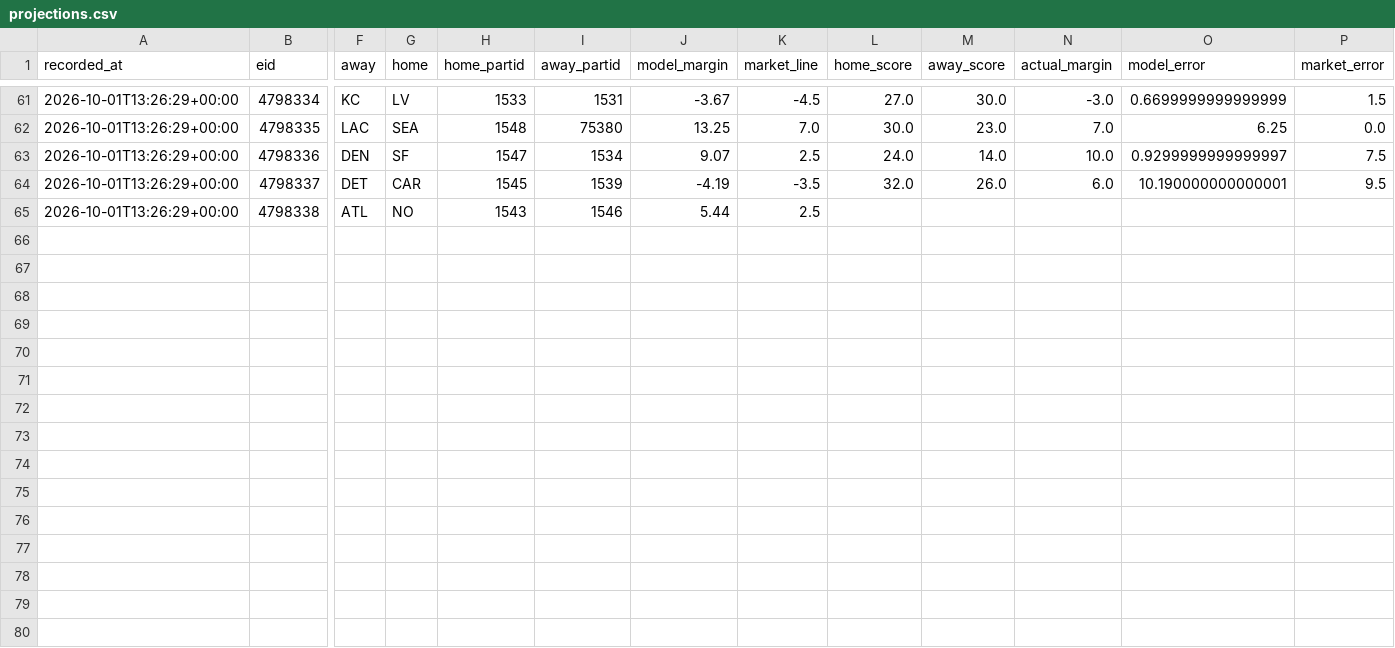
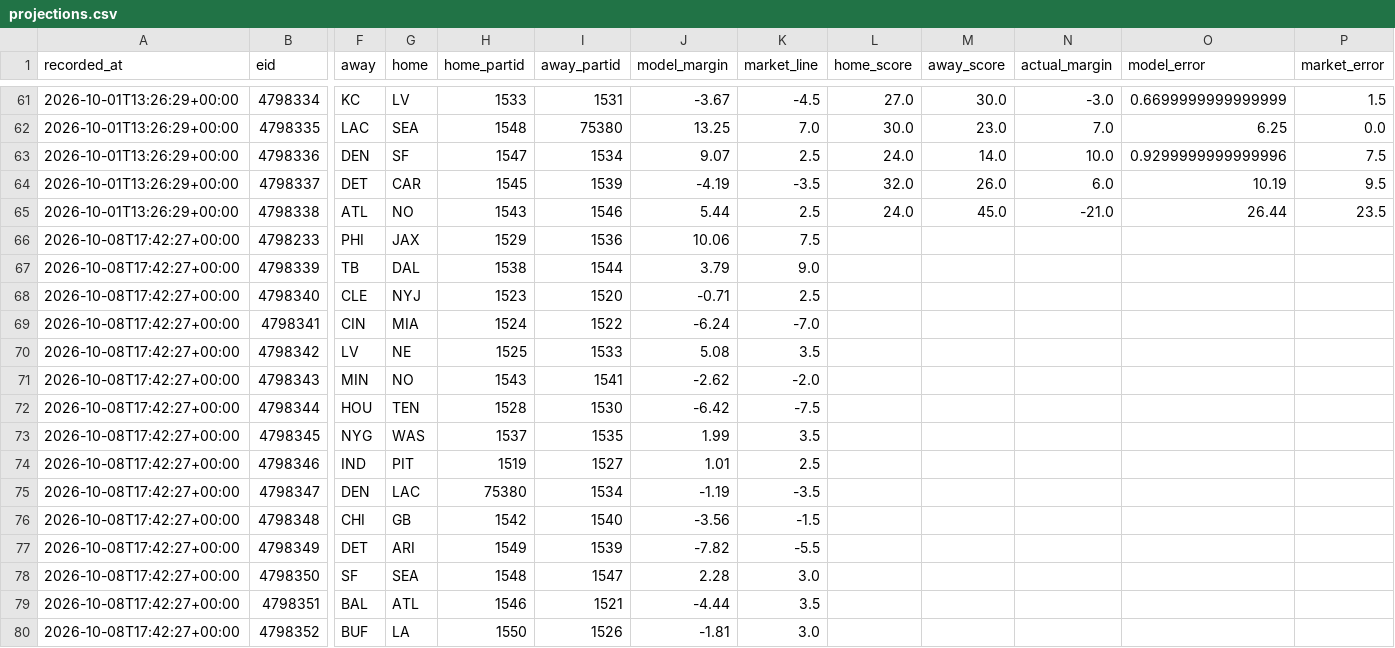
Before and after one commit to locodelamatacoco/sports-app1.1, a CSV file: model/output/projections.csv, drawn as a sheet; only a part is shown, gaps mark what is left out; rows hold the shown columns only; the diff names each change by its address in the sheet, - before the commit and + after, or states it on an @@ line.

```diff
--- a/model/output/projections.csv
+++ b/model/output/projections.csv
-O63 (model_error): 0.9299999999999997
+O63 (model_error): 0.9299999999999996
-O64 (model_error): 10.190000000000001
+O64 (model_error): 10.19
-L65 (home_score): (empty)
+L65 (home_score): 24.0
-M65 (away_score): (empty)
+M65 (away_score): 45.0
-N65 (actual_margin): (empty)
+N65 (actual_margin): -21.0
-O65 (model_error): (empty)
+O65 (model_error): 26.44
-P65 (market_error): (empty)
+P65 (market_error): 23.5
+row 66: 2026-10-08T17:42:27+00:00 | 4798233 | PHI | JAX | 1529 | 1536 | 10.06 | 7.5
+row 67: 2026-10-08T17:42:27+00:00 | 4798339 | TB | DAL | 1538 | 1544 | 3.79 | 9.0
+row 68: 2026-10-08T17:42:27+00:00 | 4798340 | CLE | NYJ | 1523 | 1520 | -0.71 | 2.5
+row 69: 2026-10-08T17:42:27+00:00 | 4798341 | CIN | MIA | 1524 | 1522 | -6.24 | -7.0
+row 70: 2026-10-08T17:42:27+00:00 | 4798342 | LV | NE | 1525 | 1533 | 5.08 | 3.5
+row 71: 2026-10-08T17:42:27+00:00 | 4798343 | MIN | NO | 1543 | 1541 | -2.62 | -2.0
+row 72: 2026-10-08T17:42:27+00:00 | 4798344 | HOU | TEN | 1528 | 1530 | -6.42 | -7.5
+row 73: 2026-10-08T17:42:27+00:00 | 4798345 | NYG | WAS | 1537 | 1535 | 1.99 | 3.5
+row 74: 2026-10-08T17:42:27+00:00 | 4798346 | IND | PIT | 1519 | 1527 | 1.01 | 2.5
+row 75: 2026-10-08T17:42:27+00:00 | 4798347 | DEN | LAC | 75380 | 1534 | -1.19 | -3.5
+row 76: 2026-10-08T17:42:27+00:00 | 4798348 | CHI | GB | 1542 | 1540 | -3.56 | -1.5
+row 77: 2026-10-08T17:42:27+00:00 | 4798349 | DET | ARI | 1549 | 1539 | -7.82 | -5.5
+row 78: 2026-10-08T17:42:27+00:00 | 4798350 | SF | SEA | 1548 | 1547 | 2.28 | 3.0
+row 79: 2026-10-08T17:42:27+00:00 | 4798351 | BAL | ATL | 1546 | 1521 | -4.44 | 3.5
+row 80: 2026-10-08T17:42:27+00:00 | 4798352 | BUF | LA | 1550 | 1526 | -1.81 | 3.0
```
Also changed, not shown: model/output/ledger.csv.
